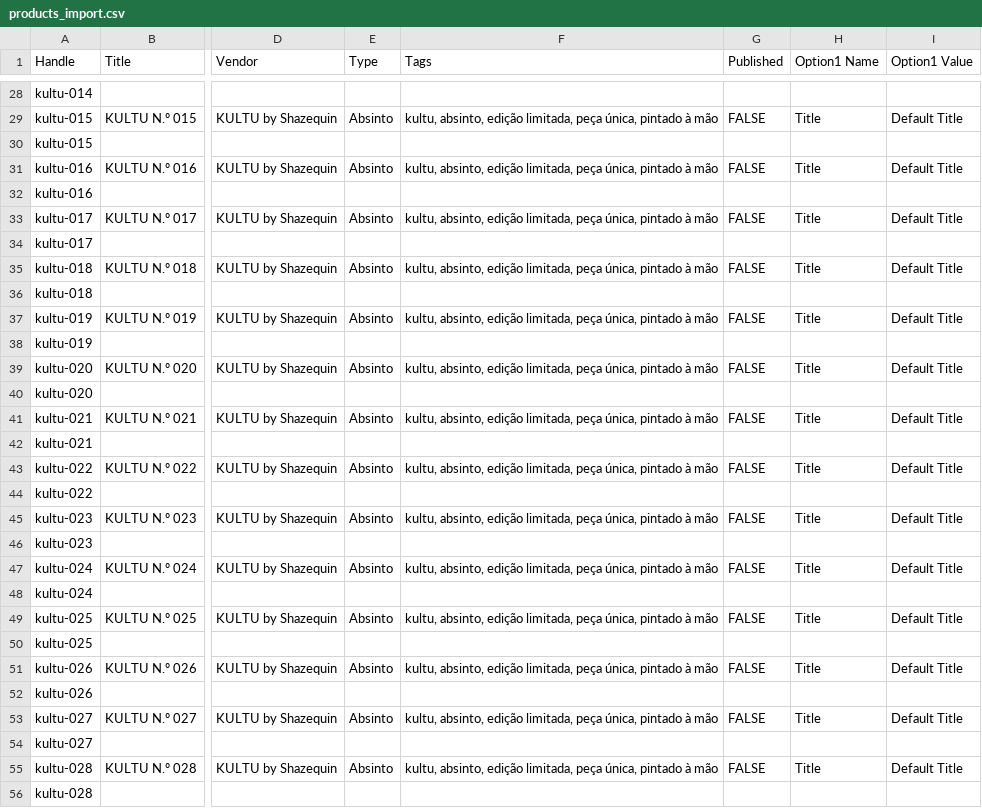
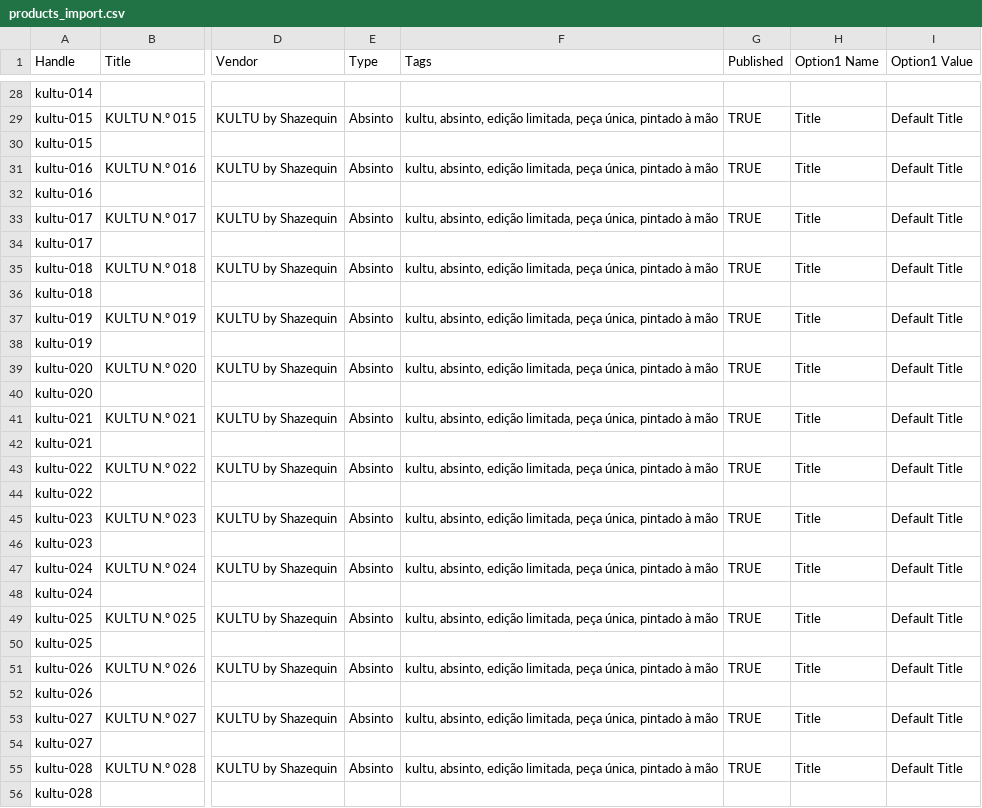
Before and after one commit to antonio-p-sousa/expand, a CSV file: shopify/products_import.csv, drawn as a sheet; only a part is shown, gaps mark what is left out; the diff covers the shown part only; the diff names each change by its address in the sheet, - before the commit and + after, or states it on an @@ line.

Commit message:
fix: Published=TRUE no CSV (import com overwrite despublicava da Loja virtual)

```diff
--- a/shopify/products_import.csv
+++ b/shopify/products_import.csv
-G29 (Published): FALSE
+G29 (Published): TRUE
-G31 (Published): FALSE
+G31 (Published): TRUE
-G33 (Published): FALSE
+G33 (Published): TRUE
-G35 (Published): FALSE
+G35 (Published): TRUE
-G37 (Published): FALSE
+G37 (Published): TRUE
-G39 (Published): FALSE
+G39 (Published): TRUE
-G41 (Published): FALSE
+G41 (Published): TRUE
-G43 (Published): FALSE
+G43 (Published): TRUE
-G45 (Published): FALSE
+G45 (Published): TRUE
-G47 (Published): FALSE
+G47 (Published): TRUE
-G49 (Published): FALSE
+G49 (Published): TRUE
-G51 (Published): FALSE
+G51 (Published): TRUE
-G53 (Published): FALSE
+G53 (Published): TRUE
-G55 (Published): FALSE
+G55 (Published): TRUE
```
Also changed, not shown: 146 edited cells elsewhere in this file.
